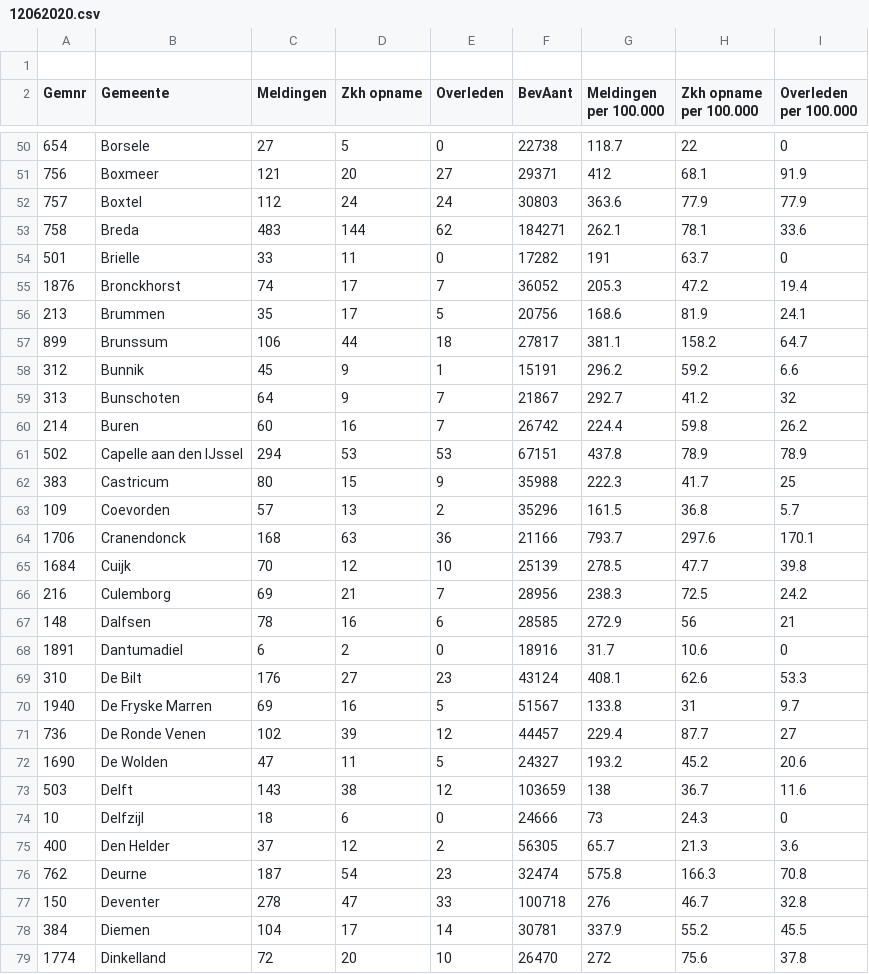
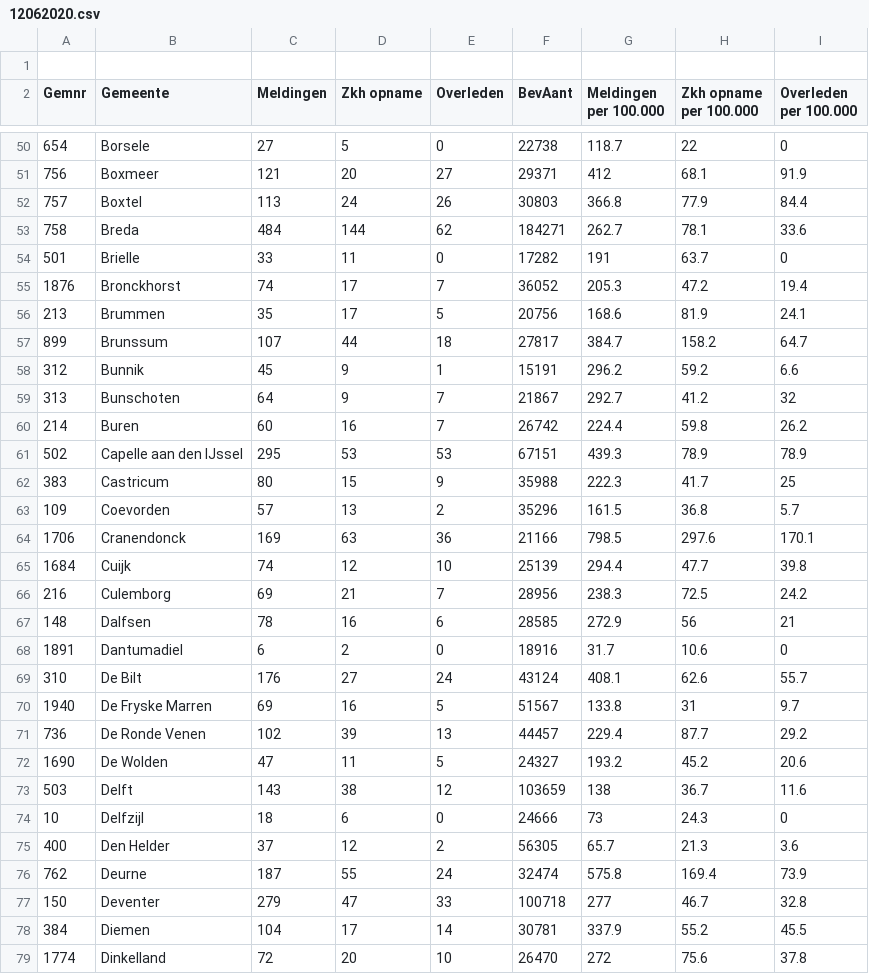
Before and after one commit to fboerman/covid-19-data, a CSV file: nederland/RIVM_timeseries/12062020.csv, drawn as a sheet; only a part is shown, gaps mark what is left out; the diff covers the shown part only.

```diff
--- a/nederland/RIVM_timeseries/12062020.csv
+++ b/nederland/RIVM_timeseries/12062020.csv
@@ -51,4 +51,4 @@ Gemnr;Gemeente;Meldingen;Zkh opname;Overleden;BevAant;Meldingen per 100.000;Zkh
 756;Boxmeer;121;20;27;29371;412;68.1;91.9
-757;Boxtel;112;24;24;30803;363.6;77.9;77.9
-758;Breda;483;144;62;184271;262.1;78.1;33.6
+757;Boxtel;113;24;26;30803;366.8;77.9;84.4
+758;Breda;484;144;62;184271;262.7;78.1;33.6
 501;Brielle;33;11;0;17282;191;63.7;0
@@ -56,3 +56,3 @@ Gemnr;Gemeente;Meldingen;Zkh opname;Overleden;BevAant;Meldingen per 100.000;Zkh
 213;Brummen;35;17;5;20756;168.6;81.9;24.1
-899;Brunssum;106;44;18;27817;381.1;158.2;64.7
+899;Brunssum;107;44;18;27817;384.7;158.2;64.7
 312;Bunnik;45;9;1;15191;296.2;59.2;6.6
@@ -60,7 +60,7 @@ Gemnr;Gemeente;Meldingen;Zkh opname;Overleden;BevAant;Meldingen per 100.000;Zkh
 214;Buren;60;16;7;26742;224.4;59.8;26.2
-502;Capelle aan den IJssel;294;53;53;67151;437.8;78.9;78.9
+502;Capelle aan den IJssel;295;53;53;67151;439.3;78.9;78.9
 383;Castricum;80;15;9;35988;222.3;41.7;25
 109;Coevorden;57;13;2;35296;161.5;36.8;5.7
-1706;Cranendonck;168;63;36;21166;793.7;297.6;170.1
-1684;Cuijk;70;12;10;25139;278.5;47.7;39.8
+1706;Cranendonck;169;63;36;21166;798.5;297.6;170.1
+1684;Cuijk;74;12;10;25139;294.4;47.7;39.8
 216;Culemborg;69;21;7;28956;238.3;72.5;24.2
@@ -68,5 +68,5 @@ Gemnr;Gemeente;Meldingen;Zkh opname;Overleden;BevAant;Meldingen per 100.000;Zkh
 1891;Dantumadiel;6;2;0;18916;31.7;10.6;0
-310;De Bilt;176;27;23;43124;408.1;62.6;53.3
+310;De Bilt;176;27;24;43124;408.1;62.6;55.7
 1940;De Fryske Marren;69;16;5;51567;133.8;31;9.7
-736;De Ronde Venen;102;39;12;44457;229.4;87.7;27
+736;De Ronde Venen;102;39;13;44457;229.4;87.7;29.2
 1690;De Wolden;47;11;5;24327;193.2;45.2;20.6
@@ -75,4 +75,4 @@ Gemnr;Gemeente;Meldingen;Zkh opname;Overleden;BevAant;Meldingen per 100.000;Zkh
 400;Den Helder;37;12;2;56305;65.7;21.3;3.6
-762;Deurne;187;54;23;32474;575.8;166.3;70.8
-150;Deventer;278;47;33;100718;276;46.7;32.8
+762;Deurne;187;55;24;32474;575.8;169.4;73.9
+150;Deventer;279;47;33;100718;277;46.7;32.8
 384;Diemen;104;17;14;30781;337.9;55.2;45.5
```
Also changed, not shown: 170 edited cells elsewhere in this file, nederland/stichting_nice/stichting-nice-timeseries.csv, world/world_timeseries_per_pop.csv.
